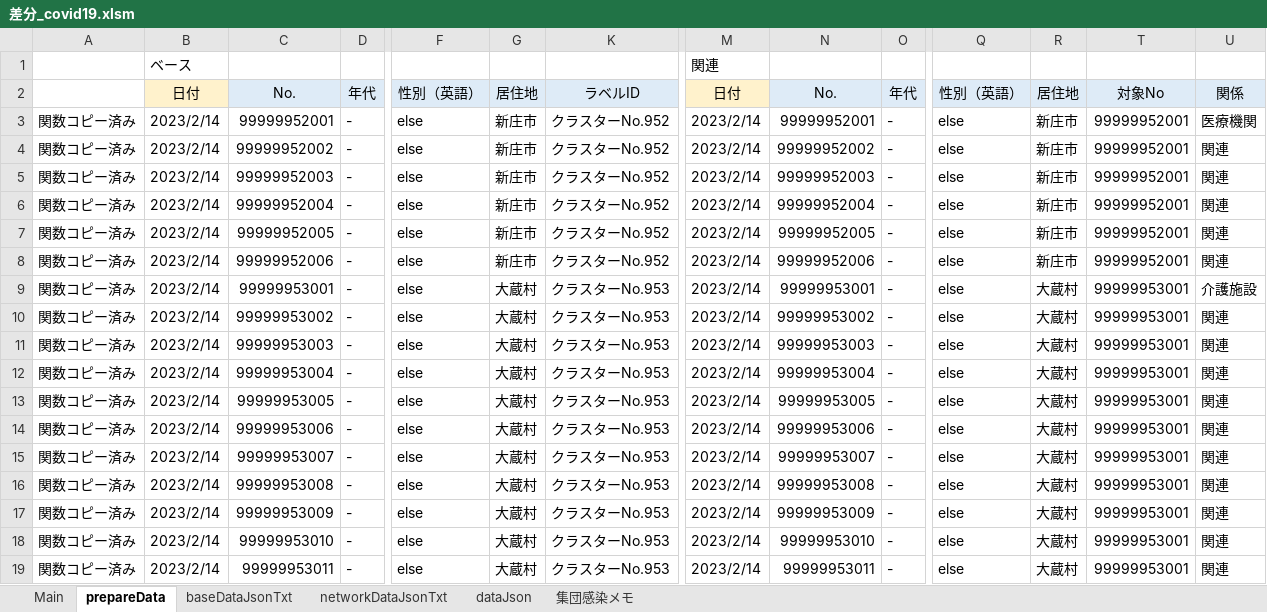
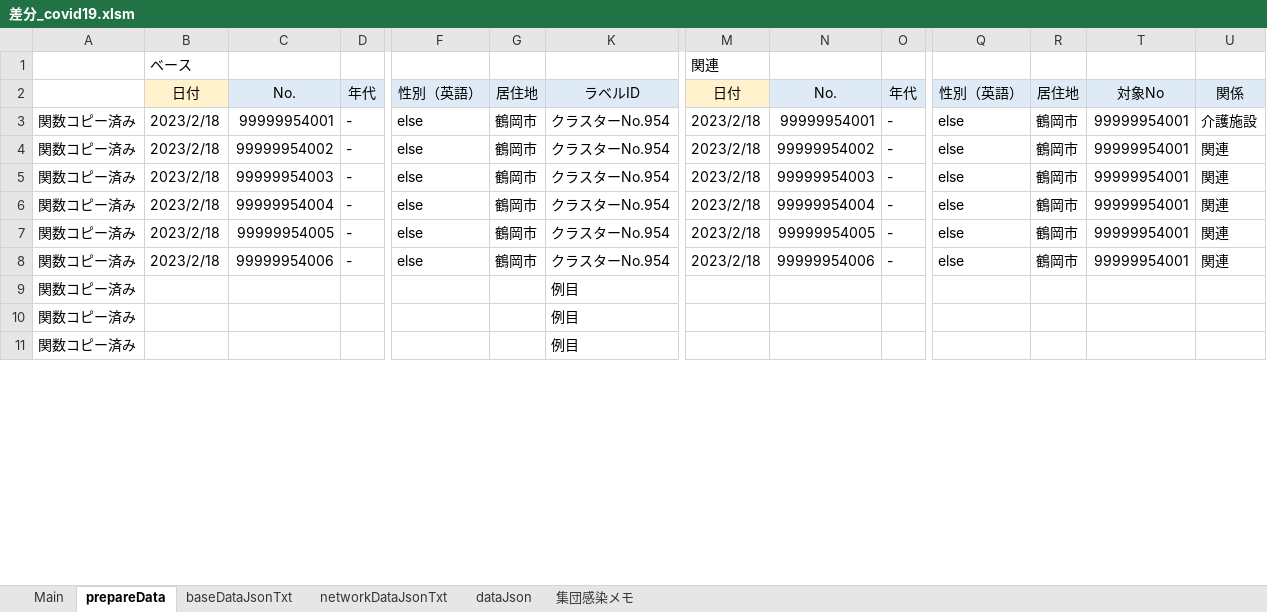
Before and after one commit to yamaserif/yamagata-covid19-virusNetworkJsonGenerator, an Excel workbook: 差分のみ/差分_covid19.xlsm, sheet prepareData, drawn as a sheet; only a part is shown, gaps mark what is left out; values as stored, in another font and other column widths than the file's, no borders; removed rows and columns are numbered as before the commit, all else as after; rows hold the shown columns only; the diff covers the shown part only; the diff names each change by its address in the sheet, - before the commit and + after, or states it on an @@ line.

```diff
--- a/差分のみ/差分_covid19.xlsm (sheet prepareData)
+++ b/差分のみ/差分_covid19.xlsm (sheet prepareData)
-row 3: 関数コピー済み | 2023/2/14 | 99999952001 | - | else | 新庄市 | クラスターNo.952 | 2023/2/14 | 99999952001 | - | else | 新庄市 | 99999952001 | 医療機関
-row 4: 関数コピー済み | 2023/2/14 | 99999952002 | - | else | 新庄市 | クラスターNo.952 | 2023/2/14 | 99999952002 | - | else | 新庄市 | 99999952001 | 関連
-row 5: 関数コピー済み | 2023/2/14 | 99999952003 | - | else | 新庄市 | クラスターNo.952 | 2023/2/14 | 99999952003 | - | else | 新庄市 | 99999952001 | 関連
-row 6: 関数コピー済み | 2023/2/14 | 99999952004 | - | else | 新庄市 | クラスターNo.952 | 2023/2/14 | 99999952004 | - | else | 新庄市 | 99999952001 | 関連
-row 7: 関数コピー済み | 2023/2/14 | 99999952005 | - | else | 新庄市 | クラスターNo.952 | 2023/2/14 | 99999952005 | - | else | 新庄市 | 99999952001 | 関連
-row 8: 関数コピー済み | 2023/2/14 | 99999952006 | - | else | 新庄市 | クラスターNo.952 | 2023/2/14 | 99999952006 | - | else | 新庄市 | 99999952001 | 関連
-B3:B8: 2023/2/14
+B3:B8: 2023/2/18
-C3: 99999953001
+C3: 99999954001
-G3:G8: 大蔵村
+G3:G8: 鶴岡市
-K3:K8: クラスターNo.953
+K3:K8: クラスターNo.954
-M3:M8: 2023/2/14
+M3:M8: 2023/2/18
-N3: 99999953001
+N3: 99999954001
-R3:R8: 大蔵村
+R3:R8: 鶴岡市
-T3:T8: 99999953001
+T3:T8: 99999954001
-C4: 99999953002
+C4: 99999954002
-N4: 99999953002
+N4: 99999954002
-C5: 99999953003
+C5: 99999954003
-N5: 99999953003
+N5: 99999954003
-C6: 99999953004
+C6: 99999954004
-N6: 99999953004
+N6: 99999954004
-C7: 99999953005
+C7: 99999954005
-N7: 99999953005
+N7: 99999954005
-C8: 99999953006
+C8: 99999954006
-N8: 99999953006
+N8: 99999954006
-row 15: 関数コピー済み | 2023/2/14 | 99999953007 | - | else | 大蔵村 | クラスターNo.953 | 2023/2/14 | 99999953007 | - | else | 大蔵村 | 99999953001 | 関連
-row 16: 関数コピー済み | 2023/2/14 | 99999953008 | - | else | 大蔵村 | クラスターNo.953 | 2023/2/14 | 99999953008 | - | else | 大蔵村 | 99999953001 | 関連
-row 17: 関数コピー済み | 2023/2/14 | 99999953009 | - | else | 大蔵村 | クラスターNo.953 | 2023/2/14 | 99999953009 | - | else | 大蔵村 | 99999953001 | 関連
-row 18: 関数コピー済み | 2023/2/14 | 99999953010 | - | else | 大蔵村 | クラスターNo.953 | 2023/2/14 | 99999953010 | - | else | 大蔵村 | 99999953001 | 関連
-row 19: 関数コピー済み | 2023/2/14 | 99999953011 | - | else | 大蔵村 | クラスターNo.953 | 2023/2/14 | 99999953011 | - | else | 大蔵村 | 99999953001 | 関連
+row 9: 関数コピー済み |  |  |  |  |  | 例目
+row 10: 関数コピー済み |  |  |  |  |  | 例目
+row 11: 関数コピー済み |  |  |  |  |  | 例目
```
Also changed, not shown: 8 added rows elsewhere in this sheet, sheet Main, sheet networkDataJsonTxt, sheet baseDataJsonTxt, sheet dataJson, formulas that keep their value, hidden cells, 4 other files.
